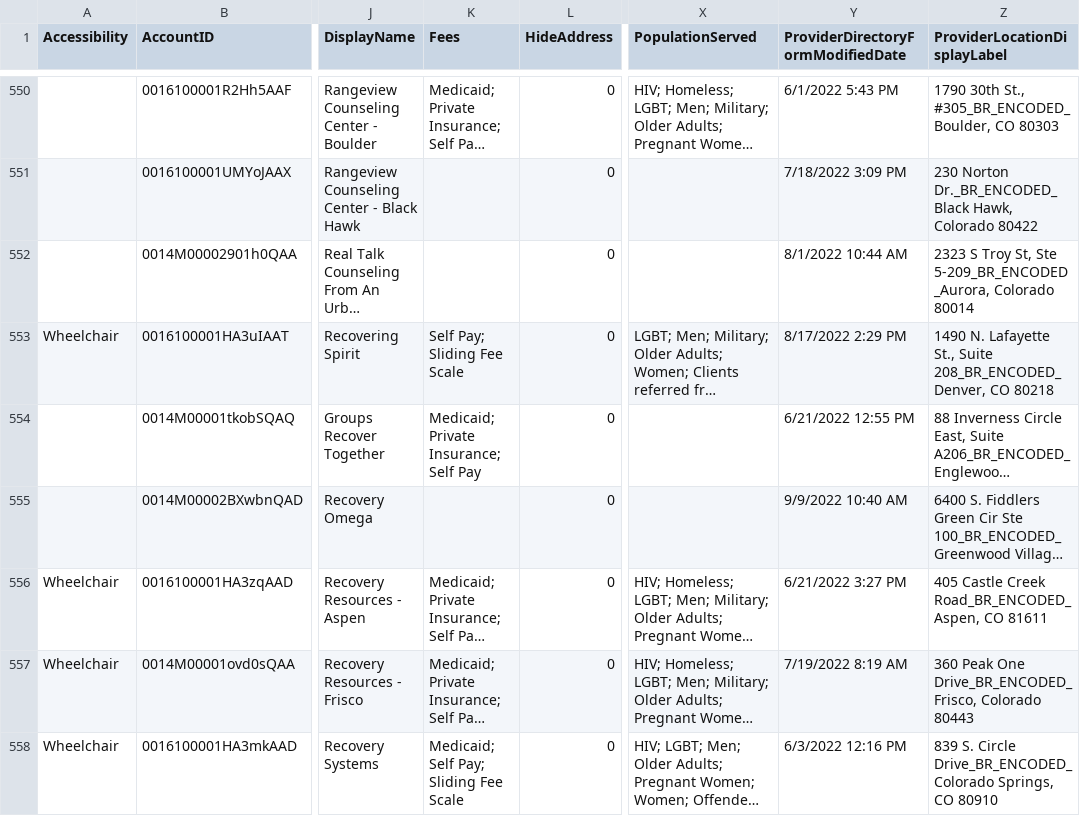
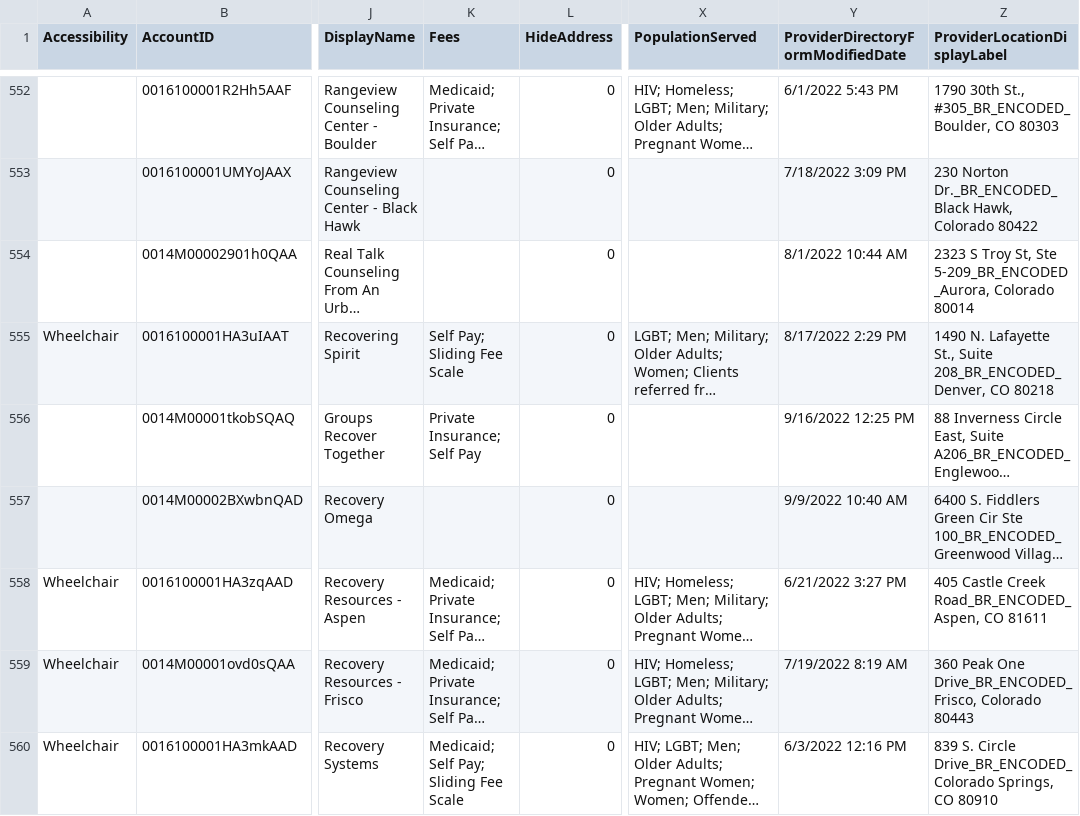
Before and after one commit to bloom-works/ownpath, a CSV file: raw_data/ladders.csv, drawn as a sheet; only a part is shown, gaps mark what is left out; long unchanged cells end in …; addresses are those after the commit; the diff covers the shown part only; the diff names each change by its address in the sheet, - before the commit and + after, or states it on an @@ line.

```diff
--- a/raw_data/ladders.csv
+++ b/raw_data/ladders.csv
-K556 (Fees): Medicaid; Private Insurance; Self Pay
+K556 (Fees): Private Insurance; Self Pay
-Y556: 6/21/2022 12:55 PM
+Y556: 9/16/2022 12:25 PM
```
Also changed, not shown: 8 added rows elsewhere in this file.
